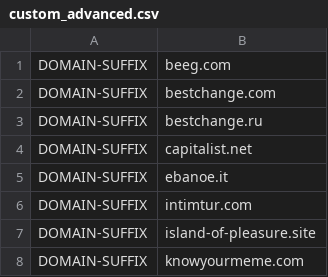
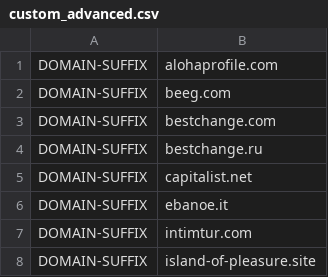
Before and after one commit to appsttar/rules, a CSV file: custom_advanced.csv, drawn as a sheet; only a part is shown; the shorter side is filled out with more unchanged rows; the diff names each change by its address in the sheet, - before the commit and + after, or states it on an @@ line.

Commit message:
alohaprofile.com

```diff
--- a/custom_advanced.csv
+++ b/custom_advanced.csv
+row 1: DOMAIN-SUFFIX | alohaprofile.com
```
